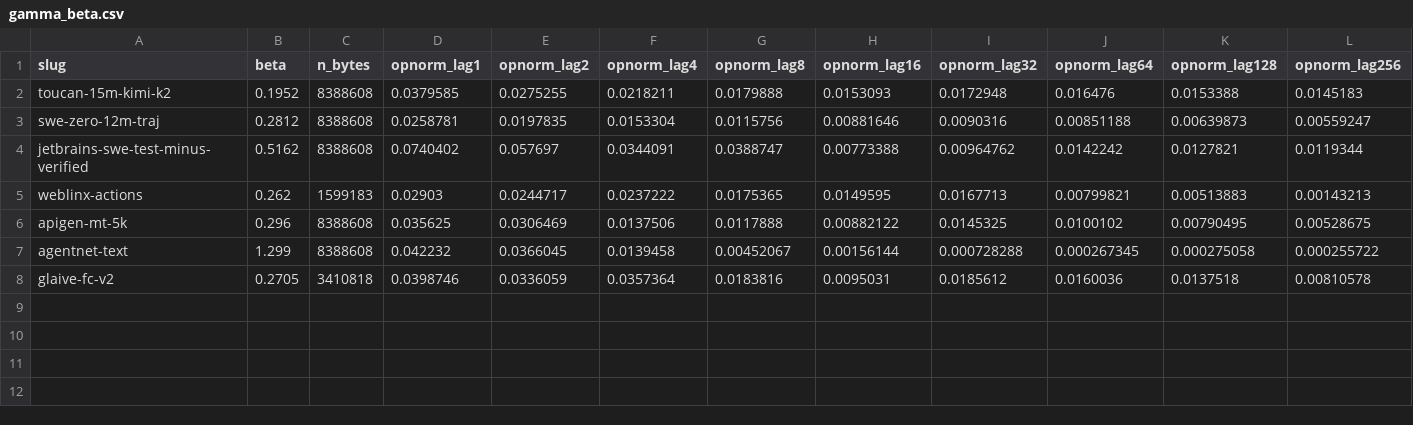
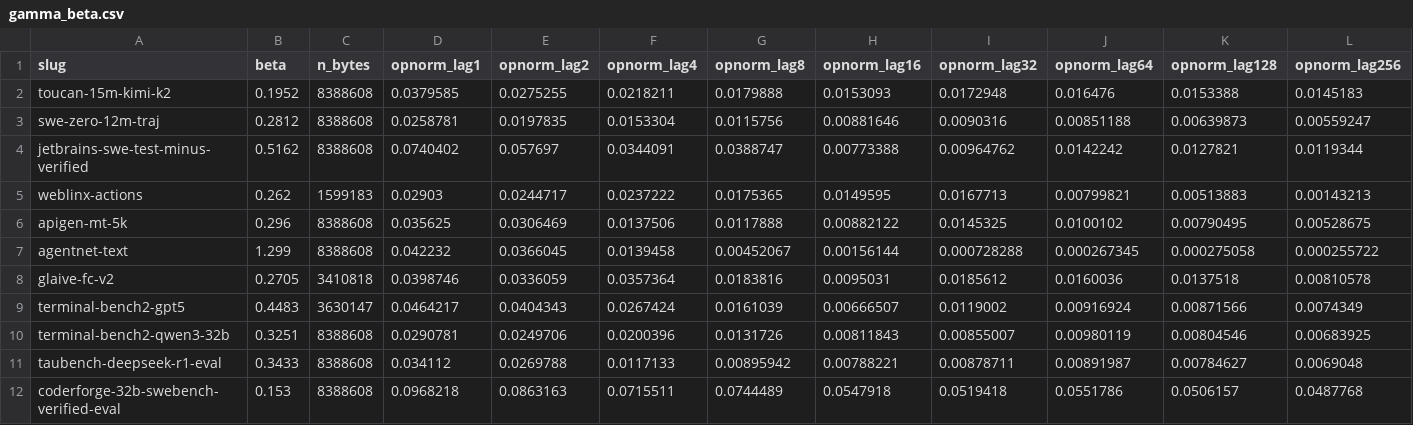
Before and after one commit to ShirleyHuang11/long-agentic-data, a CSV file: data/gamma_beta.csv, drawn as a sheet; only a part is shown; rows hold the shown columns only; the diff names each change by its address in the sheet, - before the commit and + after, or states it on an @@ line.

```diff
--- a/data/gamma_beta.csv
+++ b/data/gamma_beta.csv
+row 9: terminal-bench2-gpt5 | 0.4483 | 3630147 | 0.0464217 | 0.0404343 | 0.0267424 | 0.0161039 | 0.00666507 | 0.0119002 | 0.00916924 | 0.00871566 | 0.0074349
+row 10: terminal-bench2-qwen3-32b | 0.3251 | 8388608 | 0.0290781 | 0.0249706 | 0.0200396 | 0.0131726 | 0.00811843 | 0.00855007 | 0.00980119 | 0.00804546 | 0.00683925
+row 11: taubench-deepseek-r1-eval | 0.3433 | 8388608 | 0.034112 | 0.0269788 | 0.0117133 | 0.00895942 | 0.00788221 | 0.00878711 | 0.00891987 | 0.00784627 | 0.0069048
+row 12: coderforge-32b-swebench-verified-eval | 0.153 | 8388608 | 0.0968218 | 0.0863163 | 0.0715511 | 0.0744489 | 0.0547918 | 0.0519418 | 0.0551786 | 0.0506157 | 0.0487768
```
Also changed, not shown: 6 other files.
